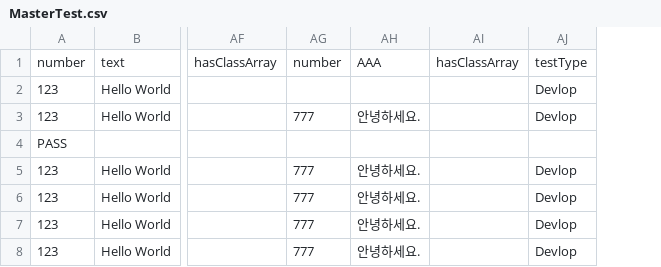
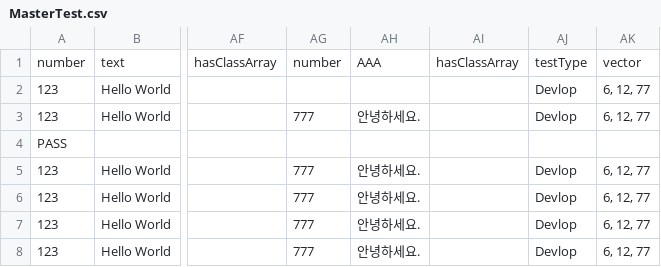
Before and after one commit to Penguin-God/Unity_MyAssets, a CSV file: CsvUtility/Assets/2_Data/MasterTest.csv, drawn as a sheet; only a part is shown, gaps mark what is left out; the diff names each change by its address in the sheet, - before the commit and + after, or states it on an @@ line.

```diff
--- a/CsvUtility/Assets/2_Data/MasterTest.csv
+++ b/CsvUtility/Assets/2_Data/MasterTest.csv
+column AK, rows 1-8: vector | 6, 12, 77 | 6, 12, 77 |  | 6, 12, 77 | 6, 12, 77 | 6, 12, 77 | 6, 12, 77
```
Also changed, not shown: 3 other files.
